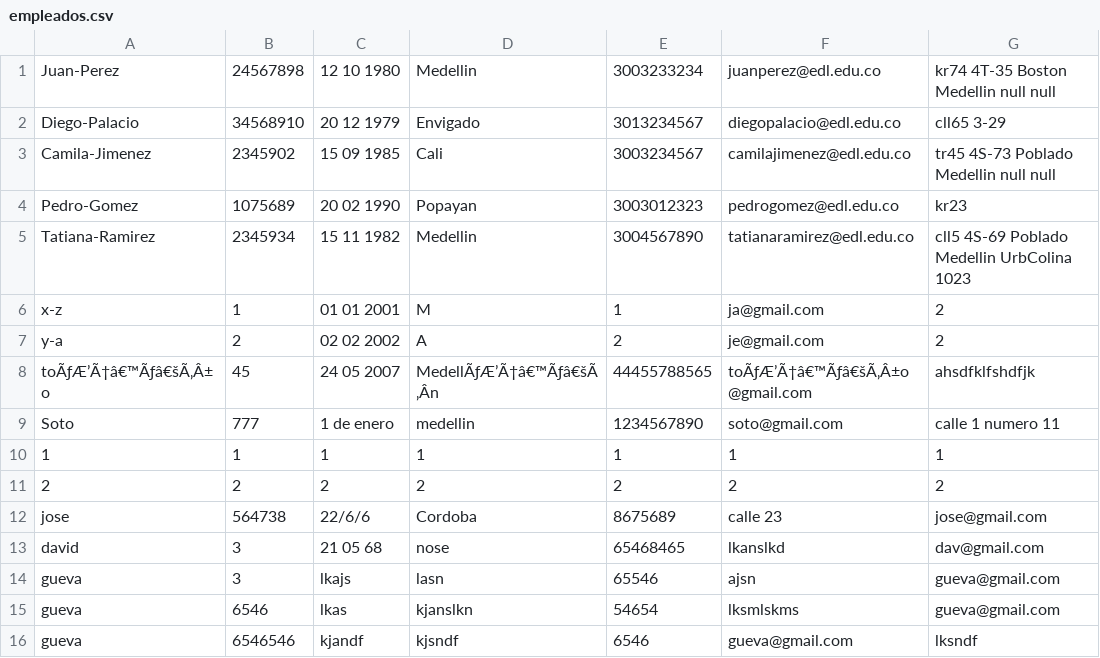
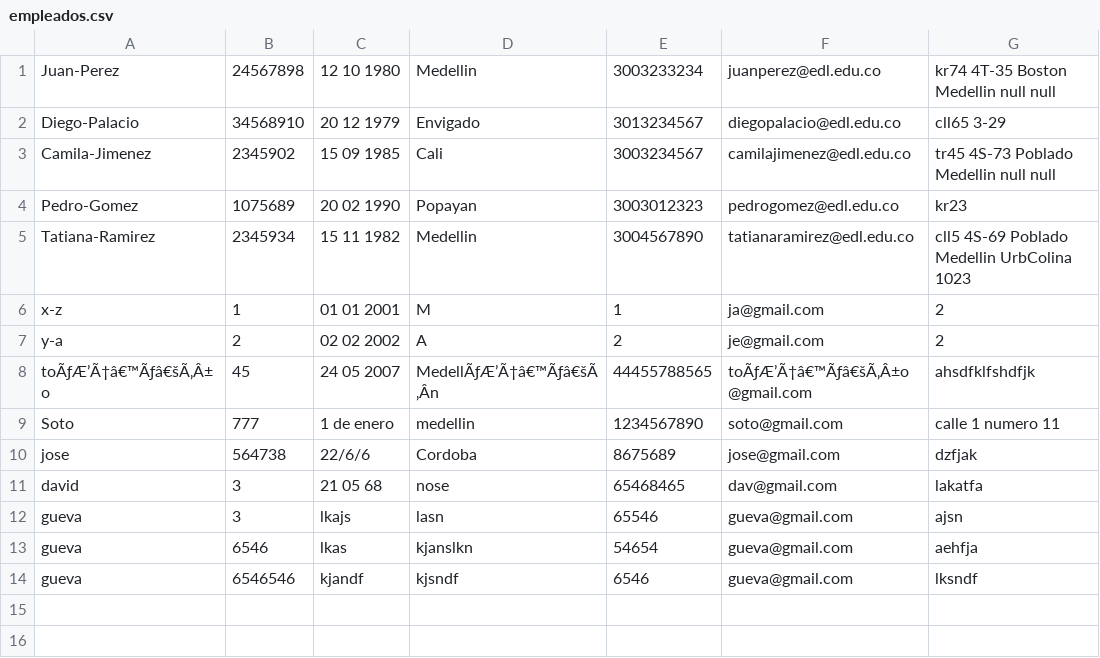
Before and after one commit to MenGonz/Practica_2_Estructuras, a CSV file: estructuras/empleados.csv, drawn as a sheet.

```diff
--- a/estructuras/empleados.csv
+++ b/estructuras/empleados.csv
@@ -9,8 +9,6 @@ toÃƒÆ’Ã†â€™Ãƒâ€šÃ‚Â±o,45,24 05 2007,MedellÃƒÆ’Ã†
 Soto,777,1 de enero,medellin,1234567890,soto@gmail.com,calle 1 numero 11
-1,1,1,1,1,1,1
-2,2,2,2,2,2,2
-jose,564738,22/6/6,Cordoba,8675689,calle 23,jose@gmail.com
-david,3,21 05 68,nose,65468465,lkanslkd,dav@gmail.com
-gueva,3,lkajs,lasn,65546,ajsn,gueva@gmail.com
-gueva,6546,lkas,kjanslkn,54654,lksmlskms,gueva@gmail.com
+jose,564738,22/6/6,Cordoba,8675689,jose@gmail.com,dzfjak
+david,3,21 05 68,nose,65468465,dav@gmail.com,lakatfa
+gueva,3,lkajs,lasn,65546,gueva@gmail.com,ajsn
+gueva,6546,lkas,kjanslkn,54654,gueva@gmail.com,aehfja
 gueva,6546546,kjandf,kjsndf,6546,gueva@gmail.com,lksndf
```
Also changed, not shown: estructuras/password.csv, 3 other files.
